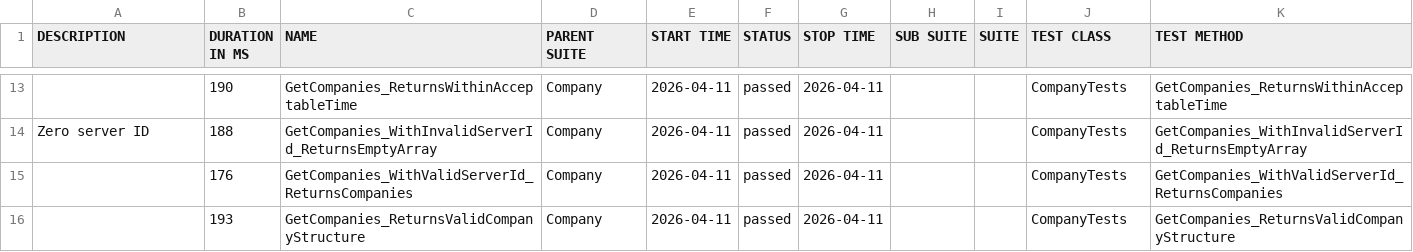
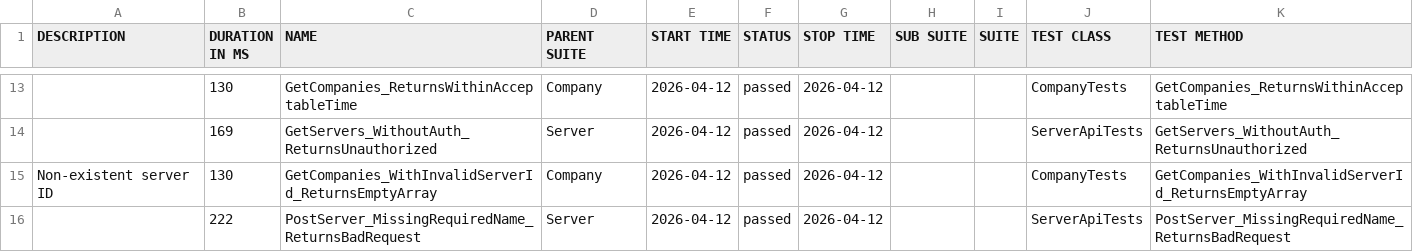
Before and after one commit to effiziente1/API_Testing, a CSV file: data/suites.csv, drawn as a sheet; only a part is shown, gaps mark what is left out; the diff covers the shown part only.

```diff
--- a/data/suites.csv
+++ b/data/suites.csv
@@ -14,5 +14,5 @@
-"","190","GetCompanies_ReturnsWithinAcceptableTime","Company","2026-04-11","passed","2026-04-11","","","CompanyTests","GetCompanies_ReturnsWithinAcceptableTime"
-"Zero server ID
-","188","GetCompanies_WithInvalidServerId_ReturnsEmptyArray","Company","2026-04-11","passed","2026-04-11","","","CompanyTests","GetCompanies_WithInvalidServerId_ReturnsEmptyArray"
-"","176","GetCompanies_WithValidServerId_ReturnsCompanies","Company","2026-04-11","passed","2026-04-11","","","CompanyTests","GetCompanies_WithValidServerId_ReturnsCompanies"
-"","193","GetCompanies_ReturnsValidCompanyStructure","Company","2026-04-11","passed","2026-04-11","","","CompanyTests","GetCompanies_ReturnsValidCompanyStructure"
+"","130","GetCompanies_ReturnsWithinAcceptableTime","Company","2026-04-12","passed","2026-04-12","","","CompanyTests","GetCompanies_ReturnsWithinAcceptableTime"
+"","169","GetServers_WithoutAuth_ReturnsUnauthorized","Server","2026-04-12","passed","2026-04-12","","","ServerApiTests","GetServers_WithoutAuth_ReturnsUnauthorized"
+"Non-existent server ID
+","130","GetCompanies_WithInvalidServerId_ReturnsEmptyArray","Company","2026-04-12","passed","2026-04-12","","","CompanyTests","GetCompanies_WithInvalidServerId_ReturnsEmptyArray"
+"","222","PostServer_MissingRequiredName_ReturnsBadRequest","Server","2026-04-12","passed","2026-04-12","","","ServerApiTests","PostServer_MissingRequiredName_ReturnsBadRequest"
```
Also changed, not shown: 4 added rows, 4 removed rows and 28 edited cells elsewhere in this file, 31 other files.
